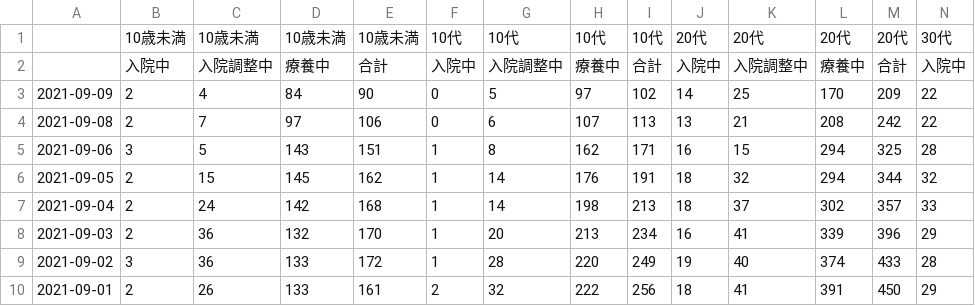
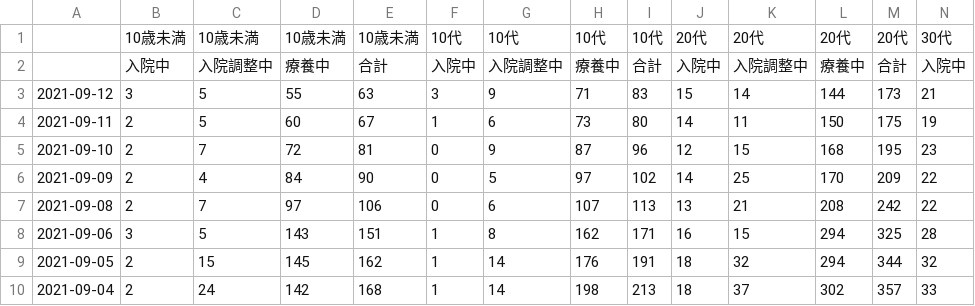
Before and after one commit to nagae/CoVid-19, a CSV file: Miyagi_patients_by_age.csv, drawn as a sheet; only a part is shown; the shorter side is filled out with more unchanged rows; rows hold the shown columns only; the diff names each change by its address in the sheet, - before the commit and + after, or states it on an @@ line.

Commit message:
9/12まで

```diff
--- a/Miyagi_patients_by_age.csv
+++ b/Miyagi_patients_by_age.csv
+row 3: 2021-09-12 | 3 | 5 | 55 | 63 | 3 | 9 | 71 | 83 | 15 | 14 | 144 | 173 | 21
+row 4: 2021-09-11 | 2 | 5 | 60 | 67 | 1 | 6 | 73 | 80 | 14 | 11 | 150 | 175 | 19
+row 5: 2021-09-10 | 2 | 7 | 72 | 81 | 0 | 9 | 87 | 96 | 12 | 15 | 168 | 195 | 23
```
